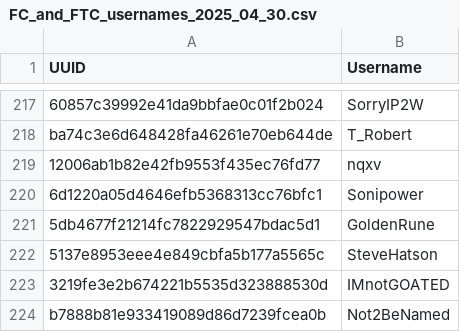
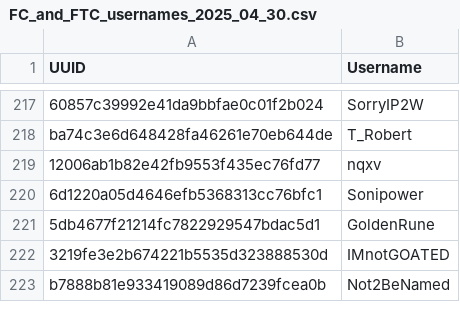
Before and after one commit to Knattekalle/Hypixel_Player_Stats_Website, a CSV file: FC_and_FTC_usernames_2025_04_30.csv, drawn as a sheet; only a part is shown, gaps mark what is left out; the diff names each change by its address in the sheet, - before the commit and + after, or states it on an @@ line.

Commit message:
Update FC_and_FTC_usernames_2025_04_30.csv

```diff
--- a/FC_and_FTC_usernames_2025_04_30.csv
+++ b/FC_and_FTC_usernames_2025_04_30.csv
-row 222: 5137e8953eee4e849cbfa5b177a5565c | SteveHatson
```
